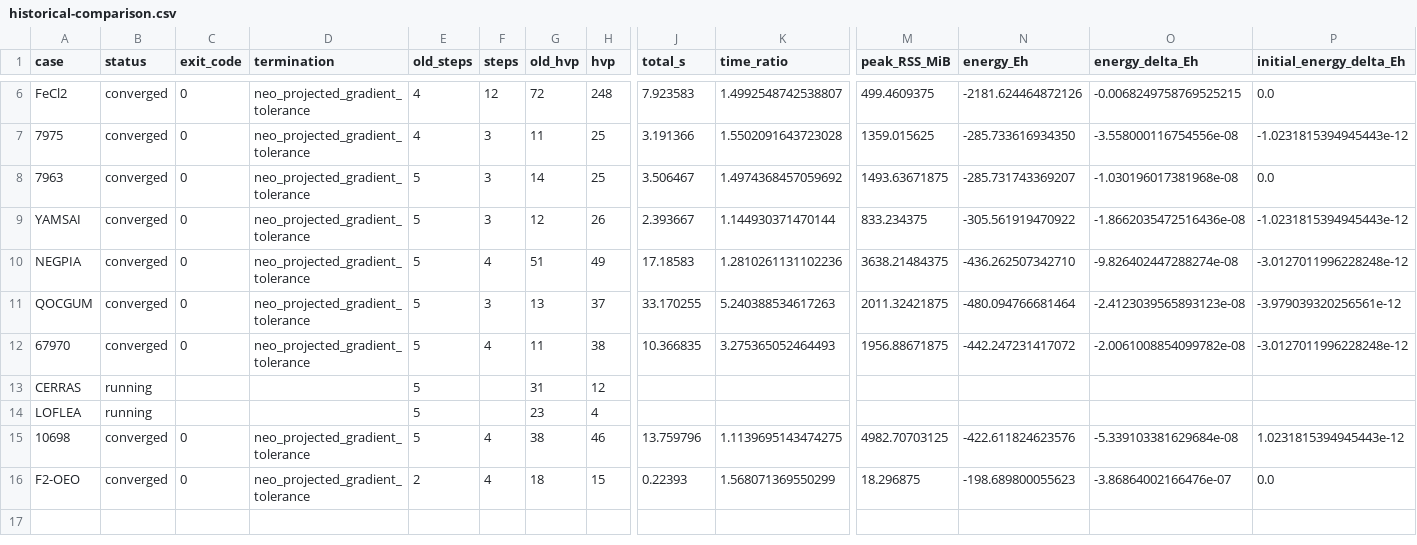
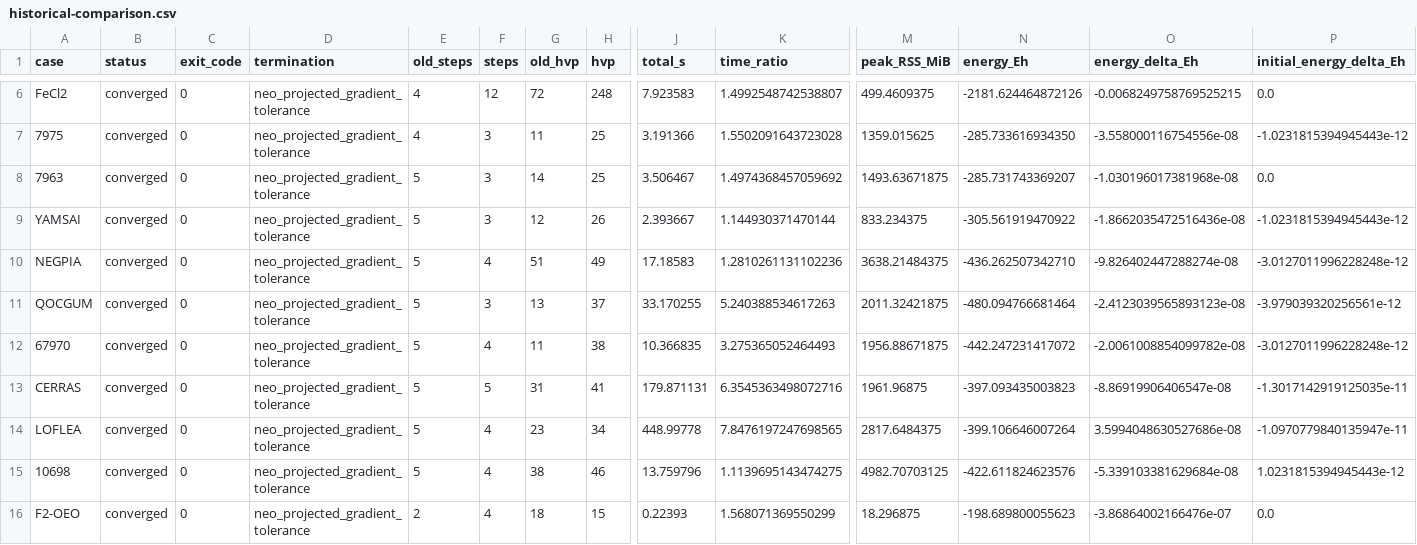
Before and after one commit to Loach1703/xmvb-cpp, a CSV file: results/diagnostics/hanhai22-shared-response-20261012/norm-decisions-final-1250047/historical-comparison.csv, drawn as a sheet; only a part is shown, gaps mark what is left out; the diff names each change by its address in the sheet, - before the commit and + after, or states it on an @@ line.

Commit message:
Complete norm-decision regressions and record inverse-image derivation

```diff
--- a/results/diagnostics/hanhai22-shared-response-20261012/norm-decisions-final-1250047/historical-comparison.csv
+++ b/results/diagnostics/hanhai22-shared-response-20261012/norm-decisions-final-1250047/historical-comparison.csv
-B13:B14 (status): running
+B13:B14 (status): converged
-C13:C14 (exit_code): (empty)
+C13:C14 (exit_code): 0
-D13:D14 (termination): (empty)
+D13:D14 (termination): neo_projected_gradient_tolerance
-F13 (steps): (empty)
+F13 (steps): 5
-H13 (hvp): 12
+H13 (hvp): 41
-J13 (total_s): (empty)
+J13 (total_s): 179.871131
-K13 (time_ratio): (empty)
+K13 (time_ratio): 6.3545363498072716
-M13 (peak_RSS_MiB): (empty)
+M13 (peak_RSS_MiB): 1961.96875
-N13 (energy_Eh): (empty)
+N13 (energy_Eh): -397.093435003823
-O13 (energy_delta_Eh): (empty)
+O13 (energy_delta_Eh): -8.86919906406547e-08
-P13 (initial_energy_delta_Eh): (empty)
+P13 (initial_energy_delta_Eh): -1.3017142919125035e-11
-F14 (steps): (empty)
+F14 (steps): 4
-H14 (hvp): 4
+H14 (hvp): 34
-J14 (total_s): (empty)
+J14 (total_s): 448.99778
-K14 (time_ratio): (empty)
+K14 (time_ratio): 7.8476197247698565
-M14 (peak_RSS_MiB): (empty)
+M14 (peak_RSS_MiB): 2817.6484375
-N14 (energy_Eh): (empty)
+N14 (energy_Eh): -399.106646007264
-O14 (energy_delta_Eh): (empty)
+O14 (energy_delta_Eh): 3.5994048630527686e-08
-P14 (initial_energy_delta_Eh): (empty)
+P14 (initial_energy_delta_Eh): -1.0970779840135947e-11
```
Also changed, not shown: 1 other file.
